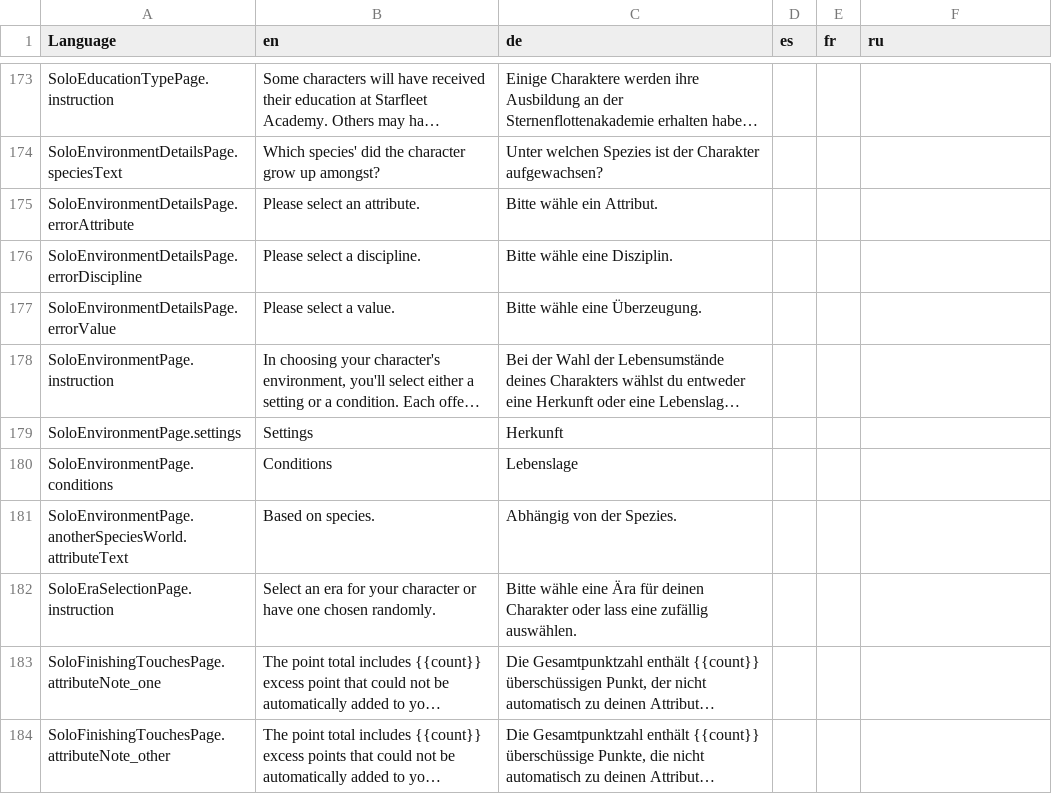
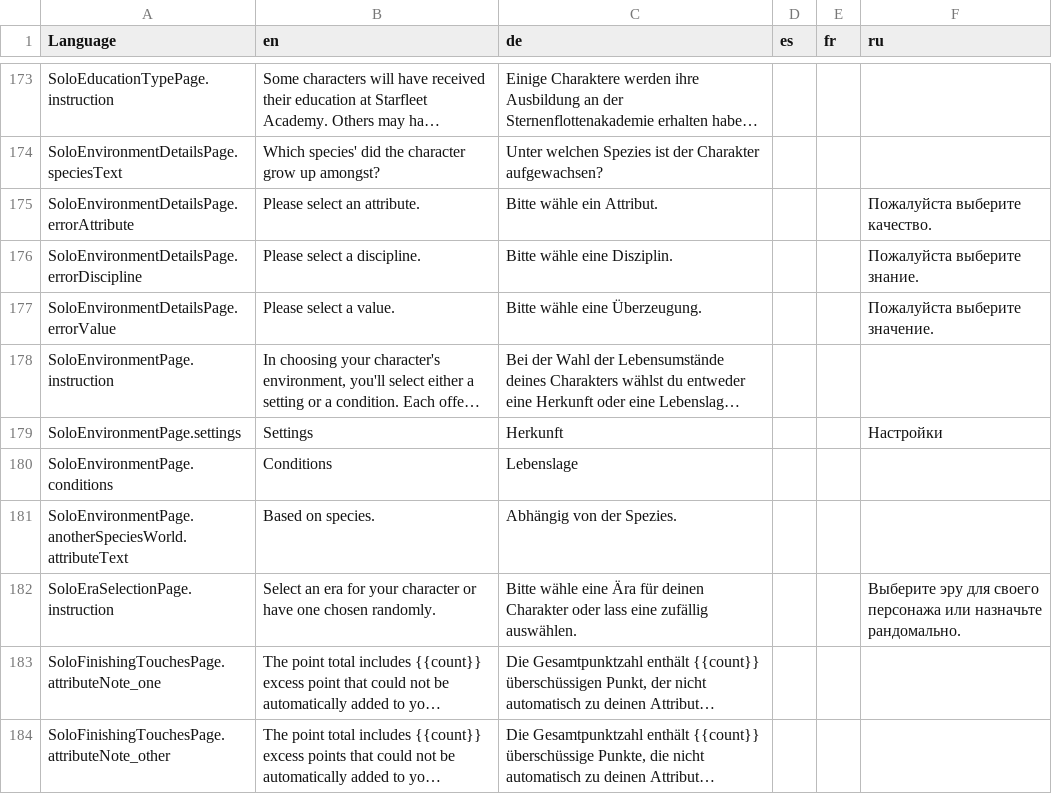
Before and after one commit to bcholmes/StarTrek2d20, a CSV file: translation/translations.csv, drawn as a sheet; only a part is shown, gaps mark what is left out; long unchanged cells end in …; the diff covers the shown part only; the diff names each change by its address in the sheet, - before the commit and + after, or states it on an @@ line.

```diff
--- a/translation/translations.csv
+++ b/translation/translations.csv
-F175 (ru): (empty)
+F175 (ru): Пожалуйста выберите качество.
-F176 (ru): (empty)
+F176 (ru): Пожалуйста выберите знание.
-F177 (ru): (empty)
+F177 (ru): Пожалуйста выберите значение.
-F179 (ru): (empty)
+F179 (ru): Настройки
-F182 (ru): (empty)
+F182 (ru): Выберите эру для своего персонажа или назначьте рандомально.
```
Also changed, not shown: 54 edited cells elsewhere in this file, 8 other files.
